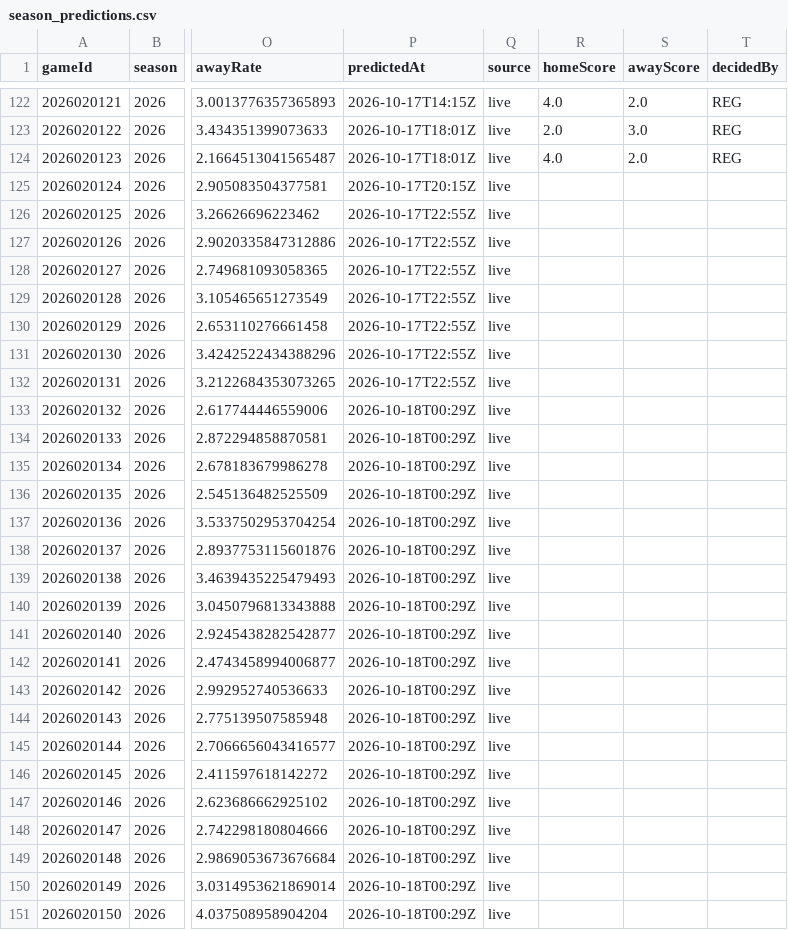
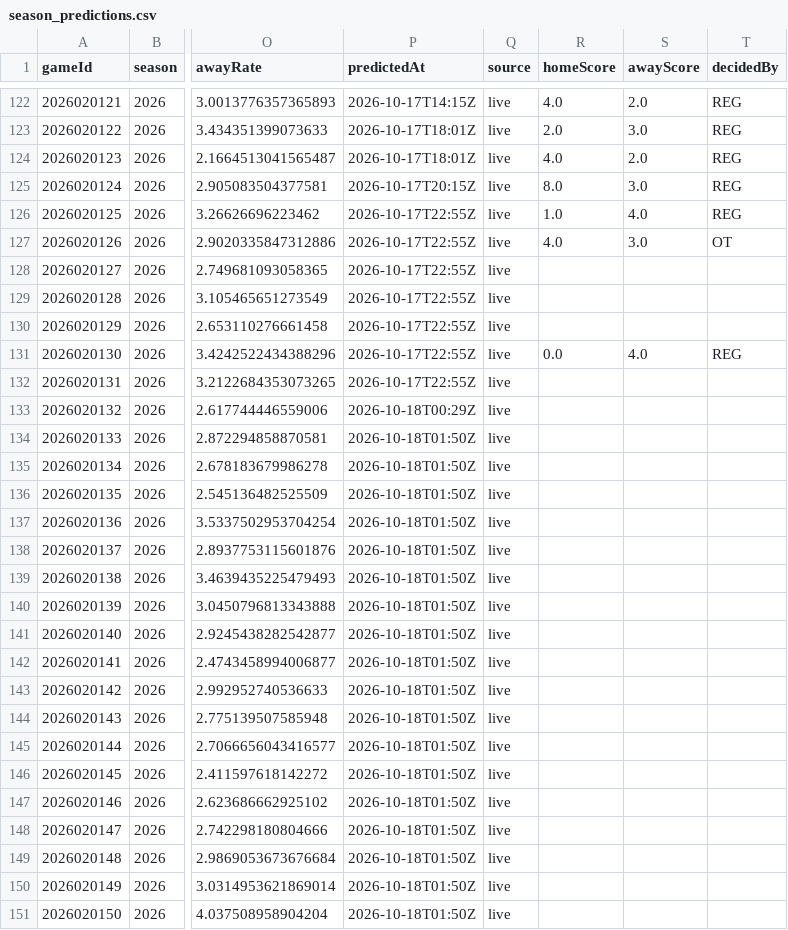
Before and after one commit to brgilly16/NHL-Prediction-Model, a CSV file: data/gamemodel/season_predictions.csv, drawn as a sheet; only a part is shown, gaps mark what is left out; the diff covers the shown part only; the diff names each change by its address in the sheet, - before the commit and + after, or states it on an @@ line.

```diff
--- a/data/gamemodel/season_predictions.csv
+++ b/data/gamemodel/season_predictions.csv
-R125 (homeScore): (empty)
+R125 (homeScore): 8.0
-S125 (awayScore): (empty)
+S125 (awayScore): 3.0
-T125:T126 (decidedBy): (empty)
+T125:T126 (decidedBy): REG
-R126 (homeScore): (empty)
+R126 (homeScore): 1.0
-S126 (awayScore): (empty)
+S126 (awayScore): 4.0
-R127 (homeScore): (empty)
+R127 (homeScore): 4.0
-S127 (awayScore): (empty)
+S127 (awayScore): 3.0
-T127 (decidedBy): (empty)
+T127 (decidedBy): OT
-R131 (homeScore): (empty)
+R131 (homeScore): 0.0
-S131 (awayScore): (empty)
+S131 (awayScore): 4.0
-T131 (decidedBy): (empty)
+T131 (decidedBy): REG
-P134:P151 (predictedAt): 2026-10-18T00:29Z
+P134:P151 (predictedAt): 2026-10-18T01:50Z
```
Also changed, not shown: 66 edited cells elsewhere in this file.
